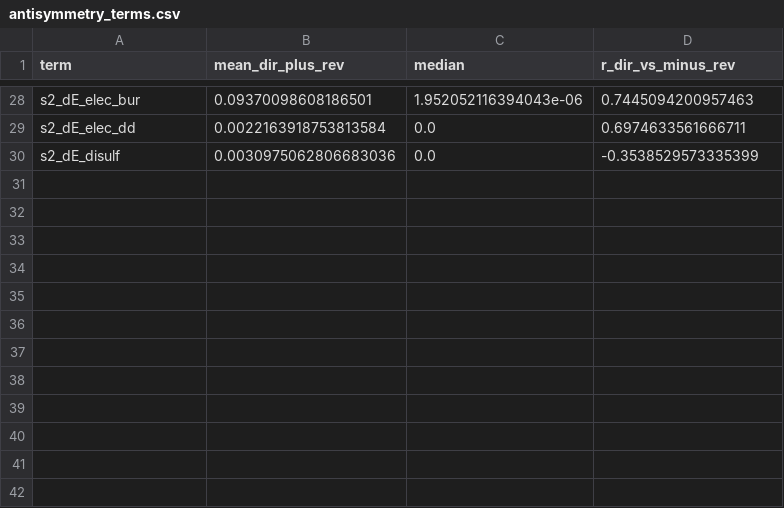
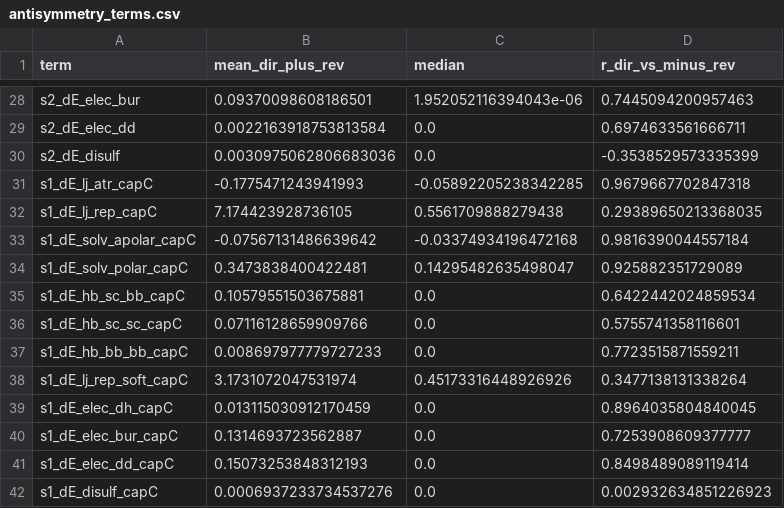
Before and after one commit to DennisGankin/physDDG, a CSV file: results/ladder_physics/antisymmetry_terms.csv, drawn as a sheet; only a part is shown, gaps mark what is left out.

```diff
--- a/results/ladder_physics/antisymmetry_terms.csv
+++ b/results/ladder_physics/antisymmetry_terms.csv
@@ -30 +30,13 @@ s2_dE_elec_dd,0.0022163918753813584,0.0,0.6974633561666711
 s2_dE_disulf,0.0030975062806683036,0.0,-0.3538529573335399
+s1_dE_lj_atr_capC,-0.1775471243941993,-0.05892205238342285,0.9679667702847318
+s1_dE_lj_rep_capC,7.174423928736105,0.5561709888279438,0.29389650213368035
+s1_dE_solv_apolar_capC,-0.07567131486639642,-0.03374934196472168,0.9816390044557184
+s1_dE_solv_polar_capC,0.3473838400422481,0.14295482635498047,0.925882351729089
+s1_dE_hb_sc_bb_capC,0.10579551503675881,0.0,0.6422442024859534
+s1_dE_hb_sc_sc_capC,0.07116128659909766,0.0,0.5755741358116601
+s1_dE_hb_bb_bb_capC,0.008697977779727233,0.0,0.7723515871559211
+s1_dE_lj_rep_soft_capC,3.1731072047531974,0.45173316448926926,0.3477138131338264
+s1_dE_elec_dh_capC,0.013115030912170459,0.0,0.8964035804840045
+s1_dE_elec_bur_capC,0.1314693723562887,0.0,0.7253908609377777
+s1_dE_elec_dd_capC,0.15073253848312193,0.0,0.8498489089119414
+s1_dE_disulf_capC,0.0006937233734537276,0.0,0.002932634851226923
```
Also changed, not shown: results/ladder_physics/antisymmetry.csv, results/ladder_physics/paired.csv, 32 other files.
